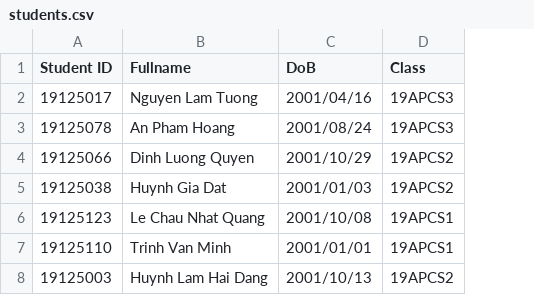
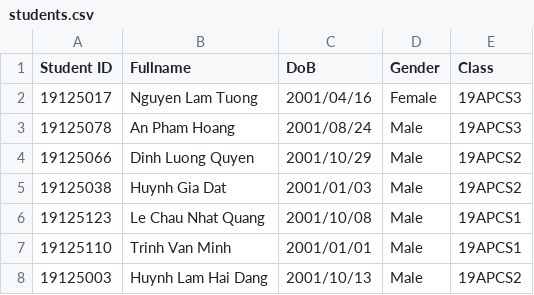
Before and after one commit to quyenjd/Mini-Student-Management-System, a CSV file: db/students.csv, drawn as a sheet; the diff names each change by its address in the sheet, - before the commit and + after, or states it on an @@ line.

Commit message:
Minor fixes
- Fixed missing SMS::students read call
- Added gender column to 'students.csv'

```diff
--- a/db/students.csv
+++ b/db/students.csv
+column D (Gender), rows 2-8: Female | Male | Male | Male | Male | Male | Male
```
Also changed, not shown: 1 other file.
